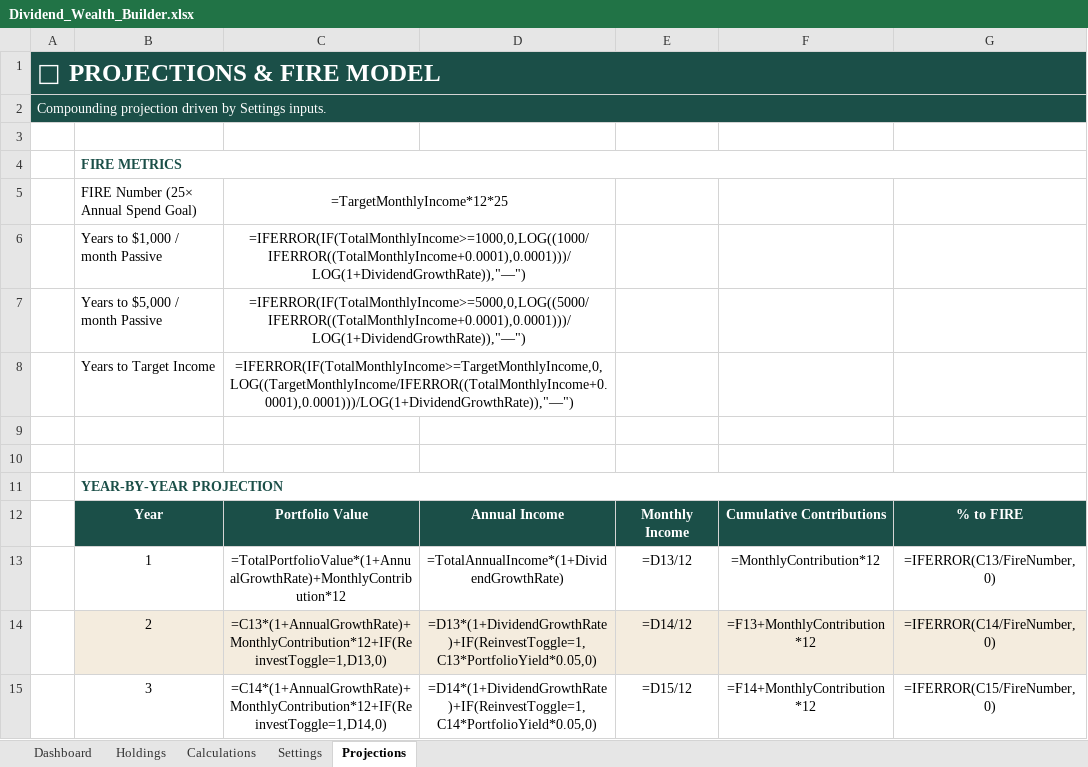
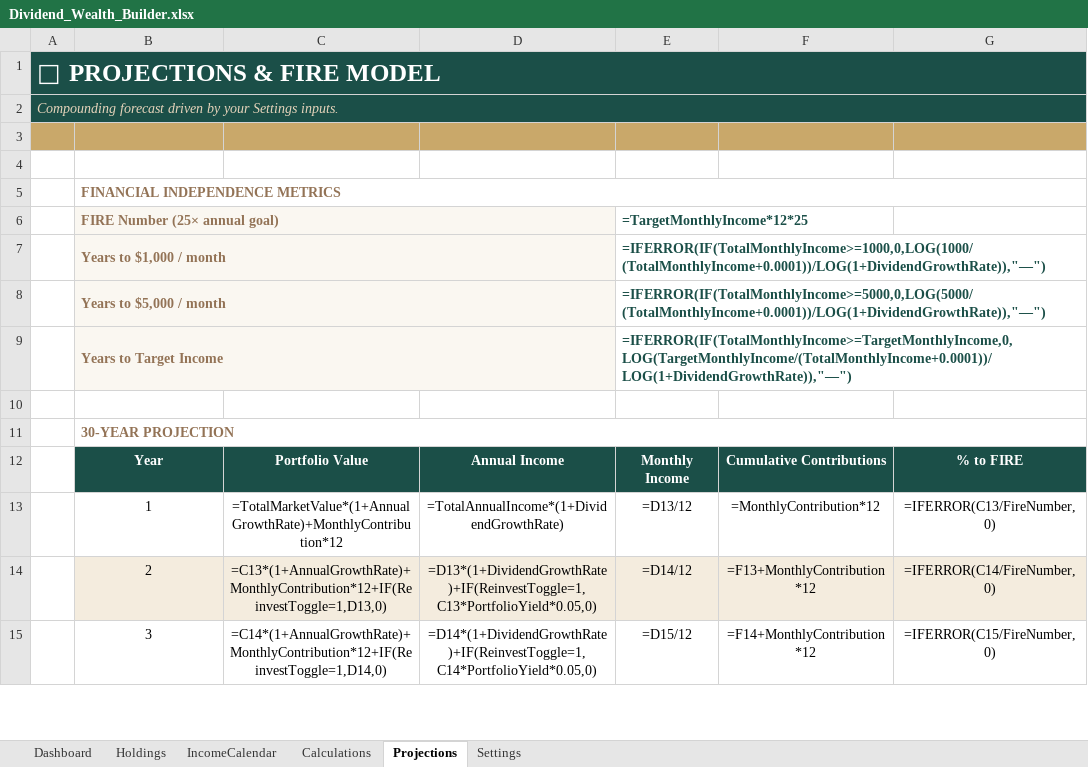
Before and after one commit to passivewealth02-cmd/Morning-tape, an Excel workbook: products/dividend-wealth-builder/Dividend_Wealth_Builder.xlsx, sheet Projections, drawn as a sheet; only a part is shown; values as stored, in another font and other column widths than the file's, no borders; formulas without a stored value are shown as written; charts and pictures not drawn; removed rows and columns are numbered as before the commit, all else as after; the diff names each change by its address in the sheet, - before the commit and + after, or states it on an @@ line.

```diff
--- a/products/dividend-wealth-builder/Dividend_Wealth_Builder.xlsx (sheet Projections)
+++ b/products/dividend-wealth-builder/Dividend_Wealth_Builder.xlsx (sheet Projections)
+sheet tab: IncomeCalendar
@@ sheet tab order changed: Dashboard | Holdings | IncomeCalendar | Calculations | Projections | Settings @@
-B1:G2 fill: #1B4F48
+B1:G2 fill: none
-A2: Compounding projection driven by Settings inputs.
+A2: Compounding forecast driven by your Settings inputs.
@@ A2 italic: off → on, text colour: #FFFFFF → #E5D3BA @@
-A3:G3 fill: none
+A3:G3 fill: #C9A86A
-row 4:  | FIRE METRICS
-row 5:  | FIRE Number (25× Annual Spend Goal) | =TargetMonthlyIncome*12*25
-row 6:  | Years to $1,000 / month Passive | =IFERROR(IF(TotalMonthlyIncome>=1000,0,LOG((1000/IFERROR((TotalMonthlyIncome+0.0001),0.0001)))/LOG(1+DividendGrowthRate)),"—")
-row 7:  | Years to $5,000 / month Passive | =IFERROR(IF(TotalMonthlyIncome>=5000,0,LOG((5000/IFERROR((TotalMonthlyIncome+0.0001),0.0001)))/LOG(1+DividendGrowthRate)),"—")
-row 8:  | Years to Target Income | =IFERROR(IF(TotalMonthlyIncome>=TargetMonthlyIncome,0,LOG((TargetMonthlyIncome/IFERROR((TotalMonthlyIncome+0.0001),0.0001)))/LOG(1+DividendGrowthRate)),"—")
+row 5:  | FINANCIAL INDEPENDENCE METRICS
+row 6:  | FIRE Number (25× annual goal) |  |  | =TargetMonthlyIncome*12*25
+row 7:  | Years to $1,000 / month |  |  | =IFERROR(IF(TotalMonthlyIncome>=1000,0,LOG(1000/(TotalMonthlyIncome+0.0001))/LOG(1+DividendGrowthRate)),"—")
+row 8:  | Years to $5,000 / month |  |  | =IFERROR(IF(TotalMonthlyIncome>=5000,0,LOG(5000/(TotalMonthlyIncome+0.0001))/LOG(1+DividendGrowthRate)),"—")
+row 9:  | Years to Target Income |  |  | =IFERROR(IF(TotalMonthlyIncome>=TargetMonthlyIncome,0,LOG(TargetMonthlyIncome/(TotalMonthlyIncome+0.0001))/LOG(1+DividendGrowthRate)),"—")
-B11: YEAR-BY-YEAR PROJECTION
+B11: 30-YEAR PROJECTION
-B11 text colour: #1B4F48
+B11 text colour: #937356
-C13: =TotalPortfolioValue*(1+AnnualGrowthRate)+MonthlyContribution*12
+C13: =TotalMarketValue*(1+AnnualGrowthRate)+MonthlyContribution*12
```
Also changed, not shown: sheet Holdings, sheet Calculations, sheet Dashboard, sheet Settings, charts or pictures, 3 other files.
